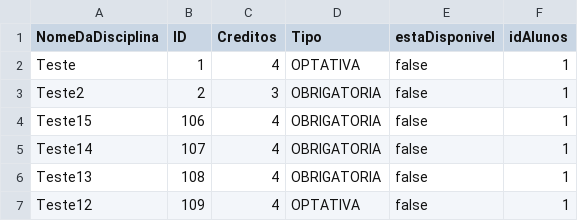
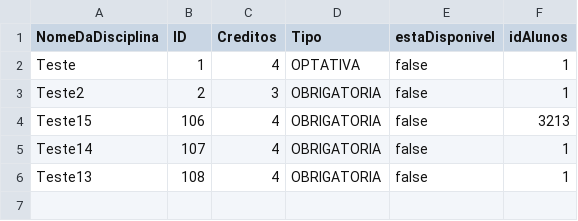
Before and after one commit to devglucas/lab_dev_01, a CSV file: code/Java/DB/Disciplinas.csv, drawn as a sheet.

```diff
--- a/code/Java/DB/Disciplinas.csv
+++ b/code/Java/DB/Disciplinas.csv
@@ -3,5 +3,4 @@ Teste,1,4,OPTATIVA,false,1
 Teste2,2,3,OBRIGATORIA,false,1
-Teste15,106,4,OBRIGATORIA,false,1
+Teste15,106,4,OBRIGATORIA,false,3213
 Teste14,107,4,OBRIGATORIA,false,1
 Teste13,108,4,OBRIGATORIA,false,1
-Teste12,109,4,OPTATIVA,false,1
```
Also changed, not shown: 9 other files.
